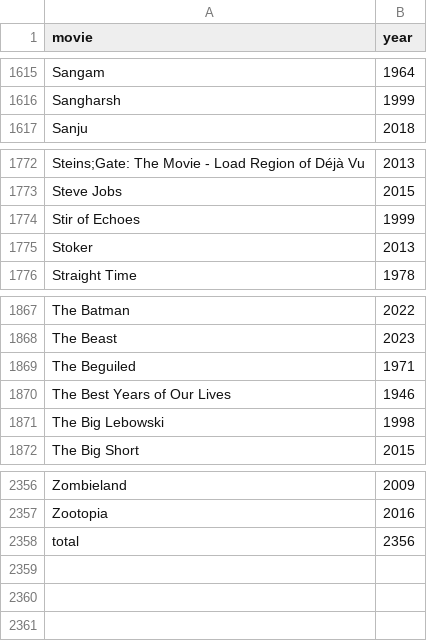
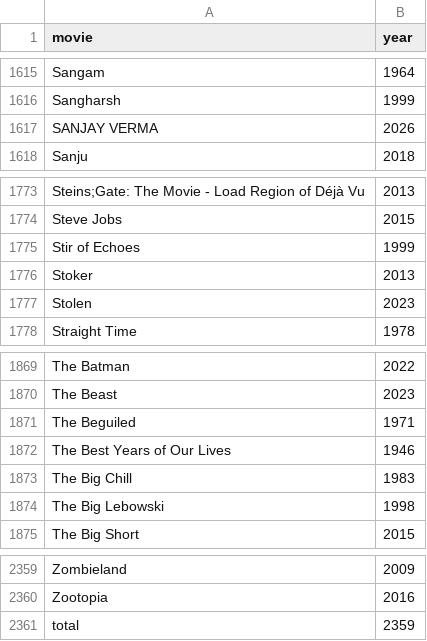
Before and after one commit to hashsea-art/hashsea-art.github.io, a CSV file: data/metadata/films_alphabetical.csv, drawn as a sheet; only a part is shown, gaps mark what is left out.

```diff
--- a/data/metadata/films_alphabetical.csv
+++ b/data/metadata/films_alphabetical.csv
@@ -1616,2 +1616,3 @@
 "Sangharsh",1999
+"SANJAY VERMA",2026
 "Sanju",2018
@@ -1775,2 +1776,3 @@
 "Stoker",2013
+"Stolen",2023
 "Straight Time",1978
@@ -1870,2 +1872,3 @@
 "The Best Years of Our Lives",1946
+"The Big Chill",1983
 "The Big Lebowski",1998
@@ -2357,2 +2360,2 @@
 "Zootopia",2016
-total,2356
+total,2359
```
Also changed, not shown: data/metadata/score_frequency.csv, data/movies.csv, 1 other file.
